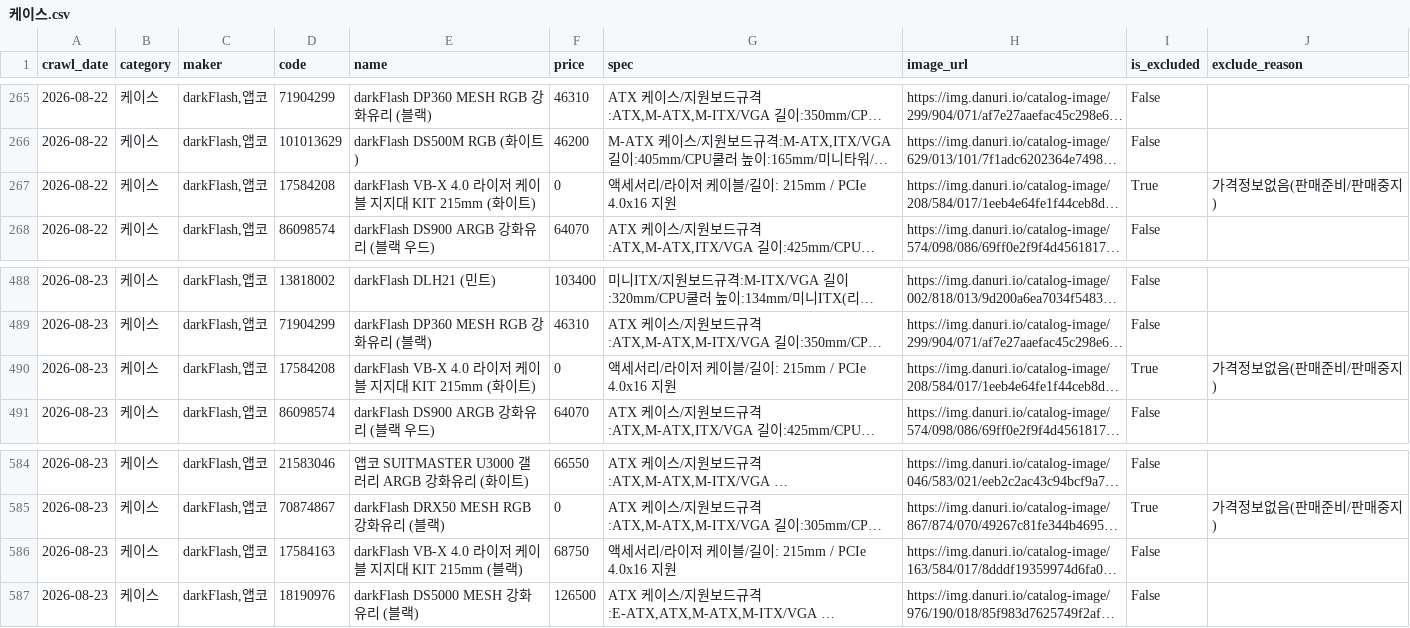
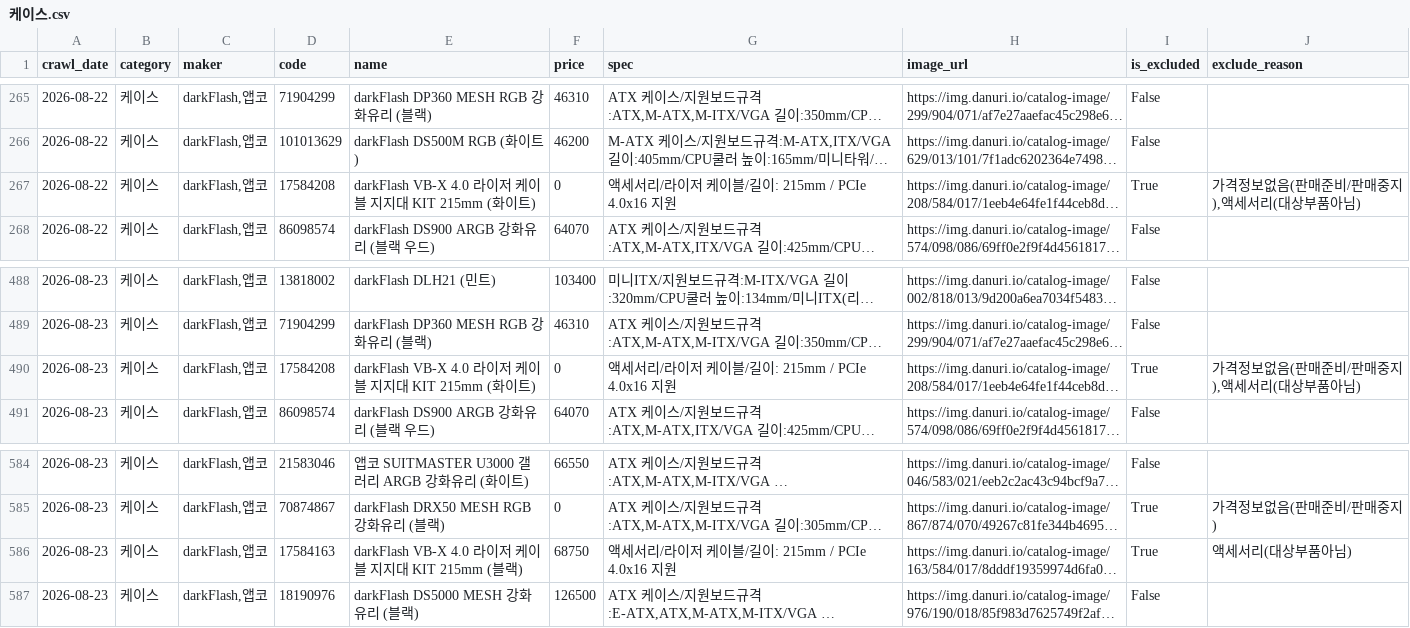
Before and after one commit to neungjichai/shop_danawa_crawler, a CSV file: crawl_data/케이스.csv, drawn as a sheet; only a part is shown, gaps mark what is left out; long unchanged cells end in …; the diff covers the shown part only; the diff names each change by its address in the sheet, - before the commit and + after, or states it on an @@ line.

```diff
--- a/crawl_data/케이스.csv
+++ b/crawl_data/케이스.csv
-J267 (exclude_reason): 가격정보없음(판매준비/판매중지)
+J267 (exclude_reason): 가격정보없음(판매준비/판매중지),액세서리(대상부품아님)
-J490 (exclude_reason): 가격정보없음(판매준비/판매중지)
+J490 (exclude_reason): 가격정보없음(판매준비/판매중지),액세서리(대상부품아님)
-I586 (is_excluded): False
+I586 (is_excluded): True
-J586 (exclude_reason): (empty)
+J586 (exclude_reason): 액세서리(대상부품아님)
```
Also changed, not shown: 52 edited cells elsewhere in this file, 2 other files.
